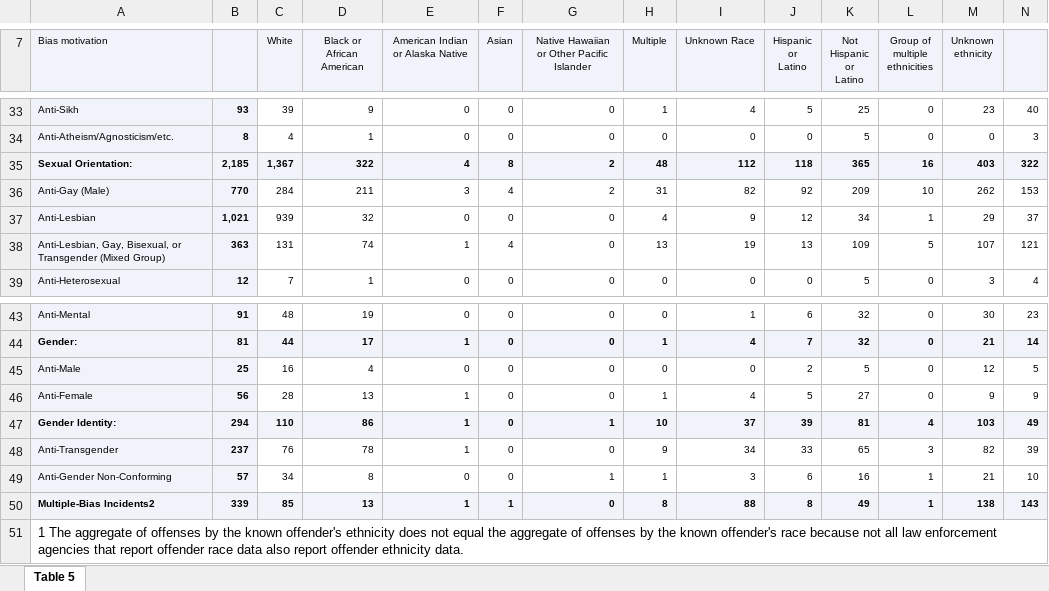
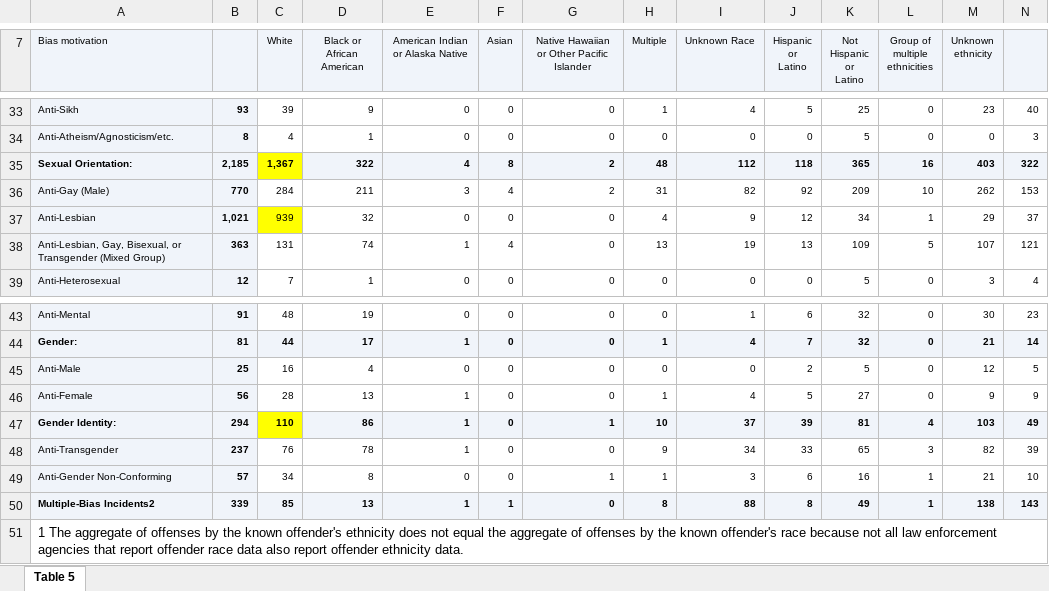
Before and after one commit to ChenTsizhen/2950_Project, an Excel workbook: Data_2020/Excel_files_2020/Table 5/Table_5_Offenses_Known_Offenders_Race_and_Ethnicity_by_Bias_Motivation_2020.xlsx, sheet Table 5, drawn as a sheet; only a part is shown, gaps mark what is left out; values as stored, in another font and other column widths than the file's, no borders; the diff names each change by its address in the sheet, - before the commit and + after, or states it on an @@ line.

```diff
--- a/Data_2020/Excel_files_2020/Table 5/Table_5_Offenses_Known_Offenders_Race_and_Ethnicity_by_Bias_Motivation_2020.xlsx (sheet Table 5)
+++ b/Data_2020/Excel_files_2020/Table 5/Table_5_Offenses_Known_Offenders_Race_and_Ethnicity_by_Bias_Motivation_2020.xlsx (sheet Table 5)
-C35 fill: #F0F4FA
+C35 fill: #FFFF00
-C37 fill: none
+C37 fill: #FFFF00
-C47 fill: #F0F4FA
+C47 fill: #FFFF00
```
Also changed, not shown: Data_2020/Excel_files_2020/Table 4/Table_4_Offenses_Offense_Type_by_Bias_Motivation_2020.xlsx, 8 other files.
